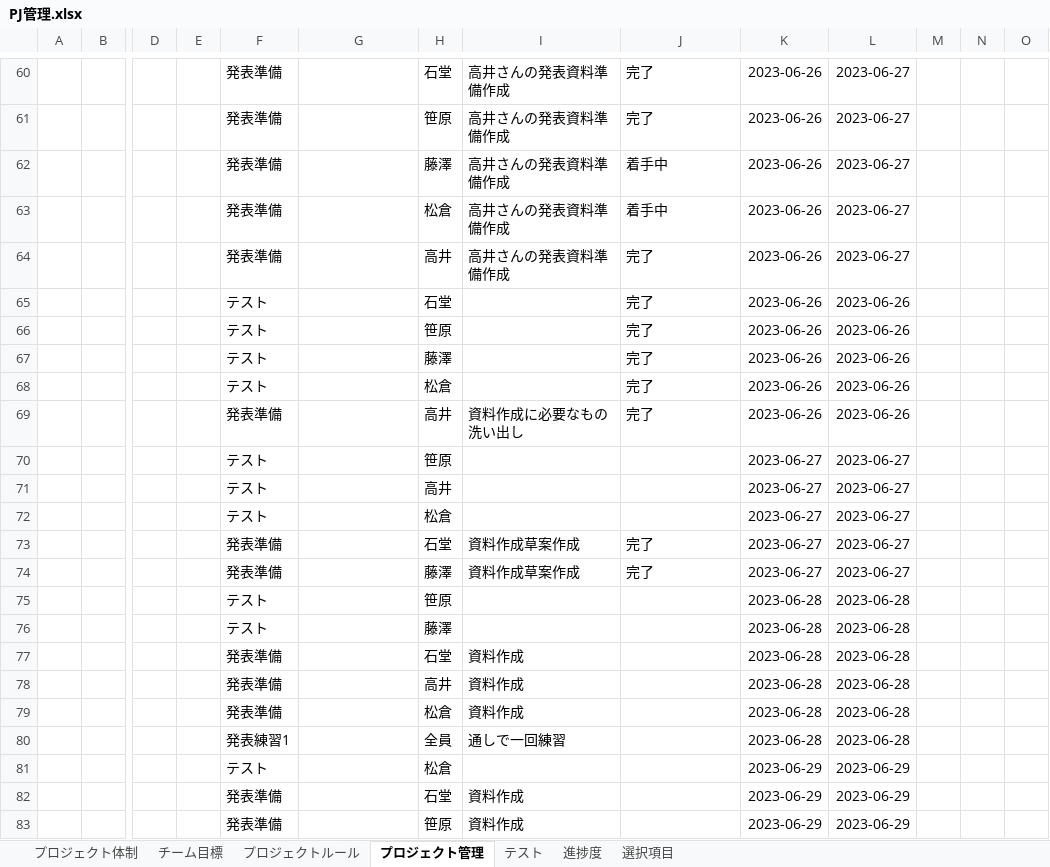
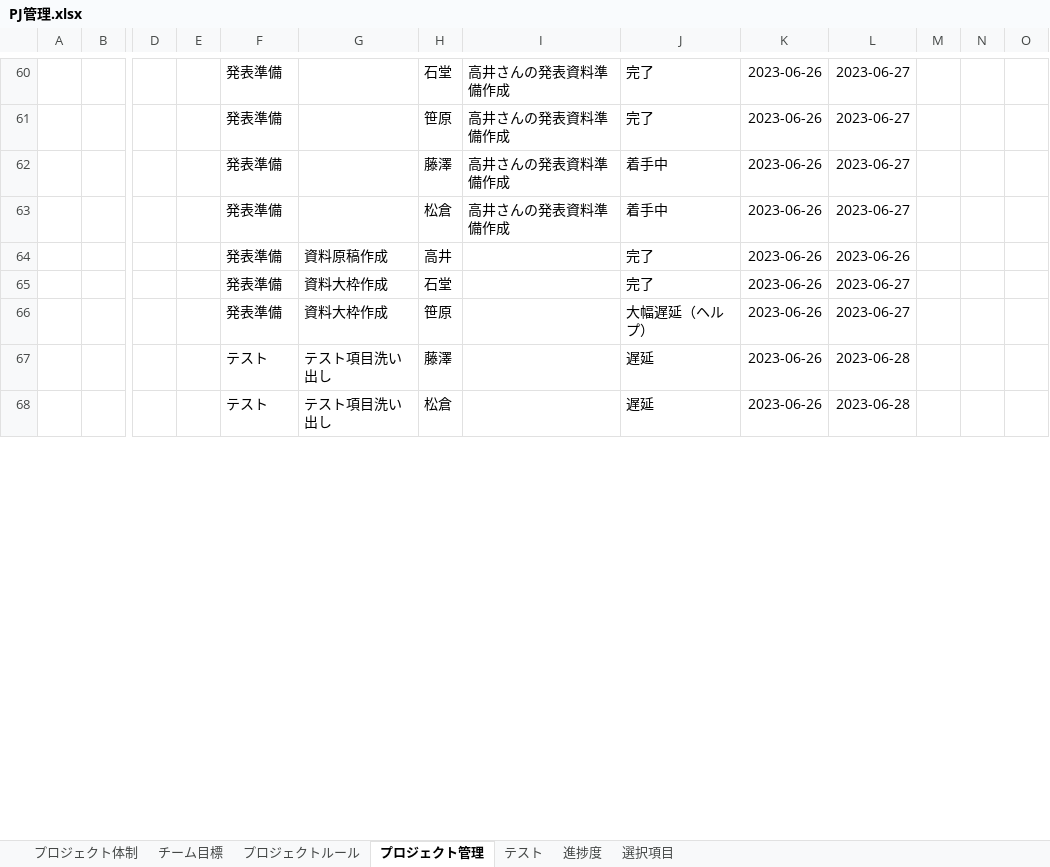
Before and after one commit to dojo2023/C-4, an Excel workbook: doc/PJ管理.xlsx, sheet プロジェクト管理, drawn as a sheet; only a part is shown, gaps mark what is left out; values as stored, in another font and other column widths than the file's, no borders; charts and pictures and conditional formats and table styles not drawn; removed rows and columns are numbered as before the commit, all else as after; rows hold the shown columns only; the diff covers the shown part only; the diff names each change by its address in the sheet, - before the commit and + after, or states it on an @@ line.

Commit message:
PJ管理

```diff
--- a/doc/PJ管理.xlsx (sheet プロジェクト管理)
+++ b/doc/PJ管理.xlsx (sheet プロジェクト管理)
-row 64:  |  |  |  | 発表準備 |  | 高井 | 高井さんの発表資料準備作成 | 完了 | 2023-06-26 | 2023-06-27
-row 65:  |  |  |  | テスト |  | 石堂 |  | 完了 | 2023-06-26 | 2023-06-26
-row 66:  |  |  |  | テスト |  | 笹原 |  | 完了 | 2023-06-26 | 2023-06-26
-row 67:  |  |  |  | テスト |  | 藤澤 |  | 完了 | 2023-06-26 | 2023-06-26
-row 68:  |  |  |  | テスト |  | 松倉 |  | 完了 | 2023-06-26 | 2023-06-26
-G64: (empty)
+G64: 資料原稿作成
-I64: 資料作成に必要なもの洗い出し
+I64: (empty)
-row 70:  |  |  |  | テスト |  | 笹原 |  |  | 2023-06-27 | 2023-06-27
-row 71:  |  |  |  | テスト |  | 高井 |  |  | 2023-06-27 | 2023-06-27
-row 72:  |  |  |  | テスト |  | 松倉 |  |  | 2023-06-27 | 2023-06-27
-G65: (empty)
+G65: 資料大枠作成
-I65: 資料作成草案作成
+I65: (empty)
-K65: 2023-06-27
+K65: 2023-06-26
-row 74:  |  |  |  | 発表準備 |  | 藤澤 | 資料作成草案作成 | 完了 | 2023-06-27 | 2023-06-27
-row 75:  |  |  |  | テスト |  | 笹原 |  |  | 2023-06-28 | 2023-06-28
+row 66:  |  |  |  | 発表準備 | 資料大枠作成 | 笹原 |  | 大幅遅延（ヘルプ） | 2023-06-26 | 2023-06-27
-G67: (empty)
+G67: テスト項目洗い出し
-J67: (empty)
+J67: 遅延
-K67: 2023-06-28
+K67: 2023-06-26
-row 77:  |  |  |  | 発表準備 |  | 石堂 | 資料作成 |  | 2023-06-28 | 2023-06-28
-row 78:  |  |  |  | 発表準備 |  | 高井 | 資料作成 |  | 2023-06-28 | 2023-06-28
-row 79:  |  |  |  | 発表準備 |  | 松倉 | 資料作成 |  | 2023-06-28 | 2023-06-28
-row 80:  |  |  |  | 発表練習1 |  | 全員 | 通しで一回練習 |  | 2023-06-28 | 2023-06-28
-G68: (empty)
+G68: テスト項目洗い出し
-J68: (empty)
+J68: 遅延
-K68: 2023-06-29
+K68: 2023-06-26
-L68: 2023-06-29
+L68: 2023-06-28
-row 82:  |  |  |  | 発表準備 |  | 石堂 | 資料作成 |  | 2023-06-29 | 2023-06-29
-row 83:  |  |  |  | 発表準備 |  | 笹原 | 資料作成 |  | 2023-06-29 | 2023-06-29
```
Also changed, not shown: 4 added rows, 2 removed rows, 7 edited cells and cell formats elsewhere in this sheet, sheet 選択項目, sheet テスト, formulas that keep their value, charts or pictures.
